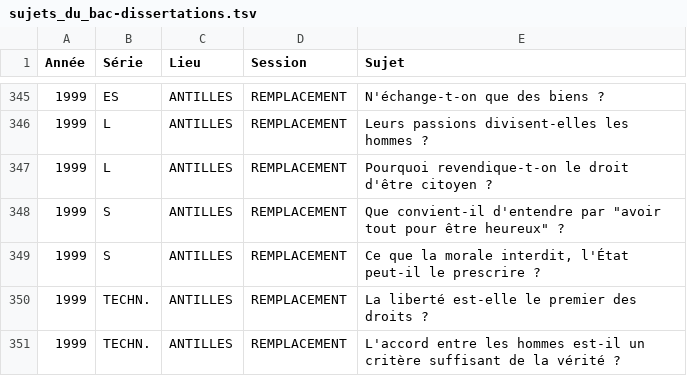
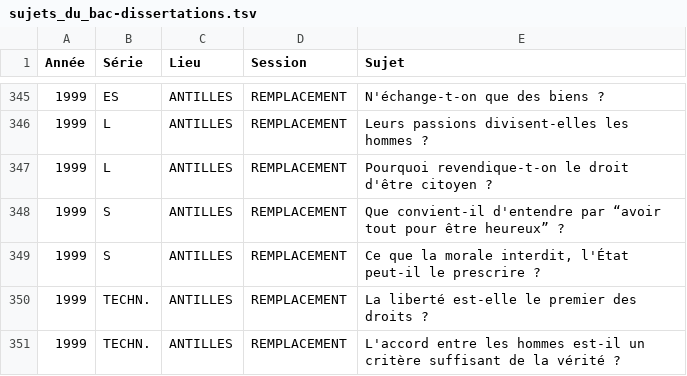
Before and after one commit to eyssette/ressources-generales-enseignement-philosophie, a TSV file: sujets_du_bac-dissertations.tsv, drawn as a sheet; only a part is shown, gaps mark what is left out.

Commit message:
Update sujets_du_bac-dissertations.tsv

```diff
--- a/sujets_du_bac-dissertations.tsv
+++ b/sujets_du_bac-dissertations.tsv
@@ -347,3 +347,3 @@ Année	Série	Lieu	Session	Sujet
 1999	L	ANTILLES	REMPLACEMENT	Pourquoi revendique-t-on le droit d'être citoyen ?
-1999	S	ANTILLES	REMPLACEMENT	Que convient-il d'entendre par "avoir tout pour être heureux" ?
+1999	S	ANTILLES	REMPLACEMENT	Que convient-il d'entendre par “avoir tout pour être heureux” ?
 1999	S	ANTILLES	REMPLACEMENT	Ce que la morale interdit, l'État peut-il le prescrire ?
```
